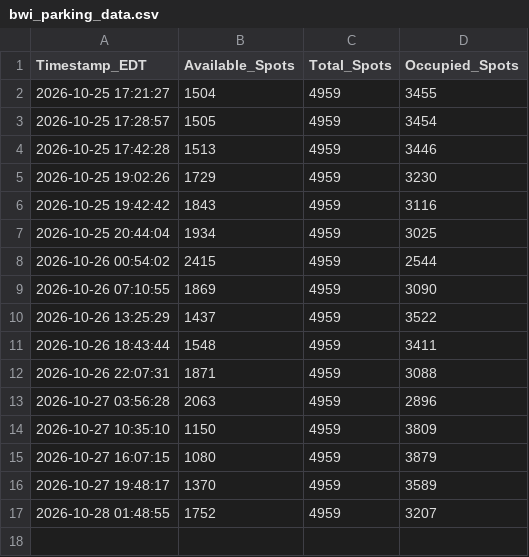
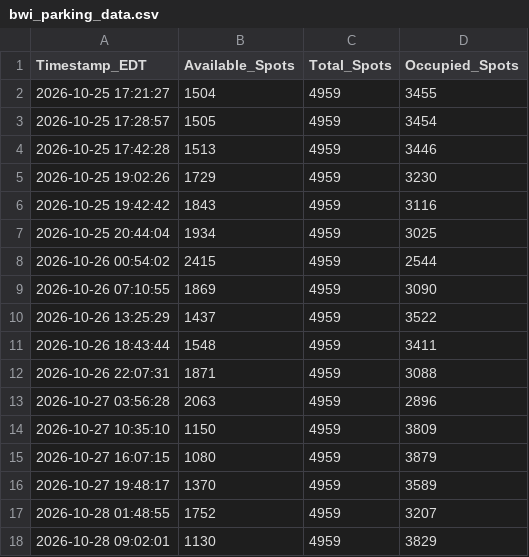
Before and after one commit to djhauth/bwi-parking-logger, a CSV file: bwi_parking_data.csv, drawn as a sheet.

```diff
--- a/bwi_parking_data.csv
+++ b/bwi_parking_data.csv
@@ -17 +17,2 @@ Timestamp_EDT,Available_Spots,Total_Spots,Occupied_Spots
 2026-10-28 01:48:55,1752,4959,3207
+2026-10-28 09:02:01,1130,4959,3829
```
